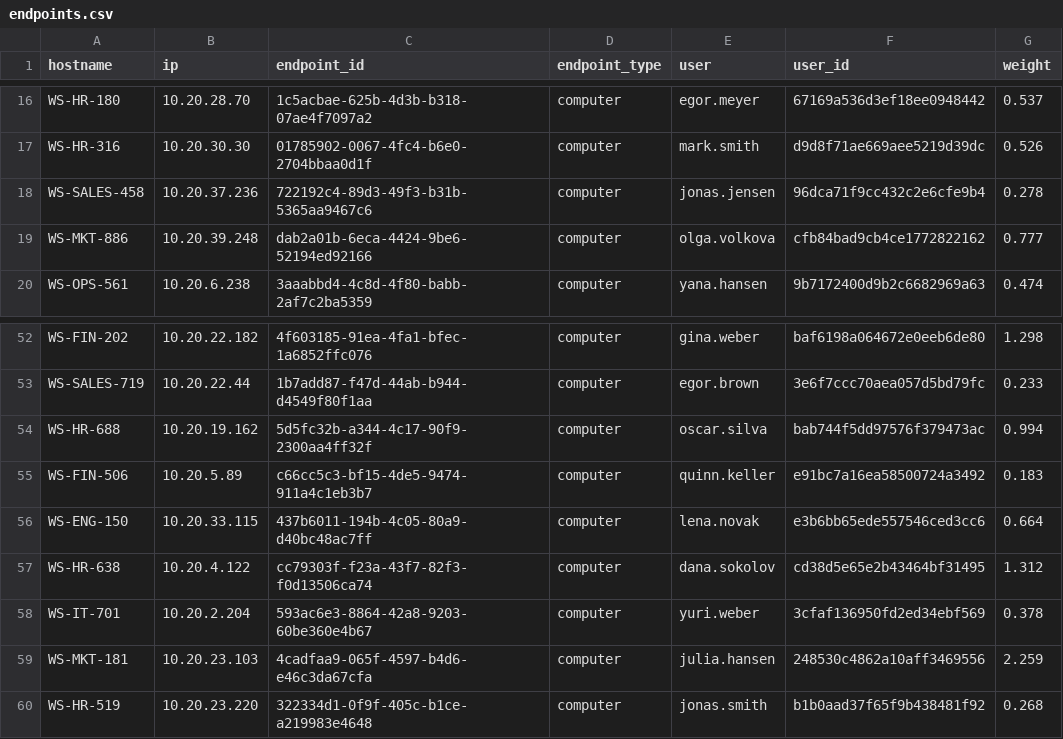
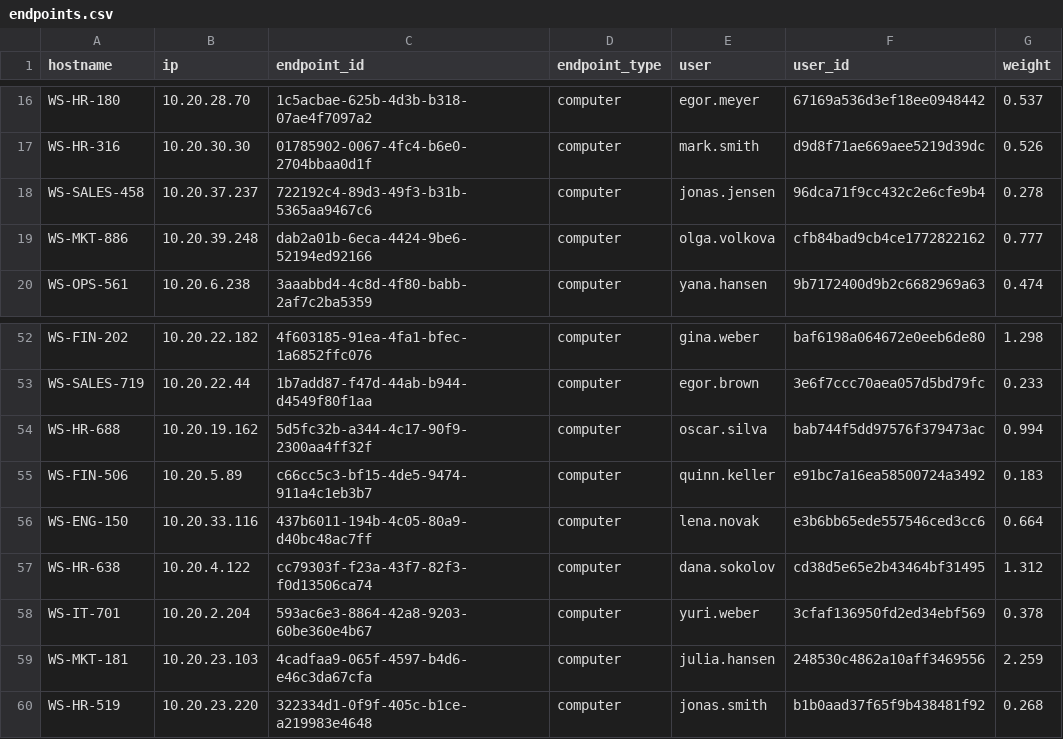
Before and after one commit to eventum-generator/content-packs, a CSV file: generators/security-sophos-central/samples/endpoints.csv, drawn as a sheet; only a part is shown, gaps mark what is left out.

```diff
--- a/generators/security-sophos-central/samples/endpoints.csv
+++ b/generators/security-sophos-central/samples/endpoints.csv
@@ -17,3 +17,3 @@ WS-HR-180,10.20.28.70,1c5acbae-625b-4d3b-b318-07ae4f7097a2,computer,egor.meyer,6
 WS-HR-316,10.20.30.30,01785902-0067-4fc4-b6e0-2704bbaa0d1f,computer,mark.smith,d9d8f71ae669aee5219d39dc,0.526
-WS-SALES-458,10.20.37.236,722192c4-89d3-49f3-b31b-5365aa9467c6,computer,jonas.jensen,96dca71f9cc432c2e6cfe9b4,0.278
+WS-SALES-458,10.20.37.237,722192c4-89d3-49f3-b31b-5365aa9467c6,computer,jonas.jensen,96dca71f9cc432c2e6cfe9b4,0.278
 WS-MKT-886,10.20.39.248,dab2a01b-6eca-4424-9be6-52194ed92166,computer,olga.volkova,cfb84bad9cb4ce1772822162,0.777
@@ -55,3 +55,3 @@ WS-HR-688,10.20.19.162,5d5fc32b-a344-4c17-90f9-2300aa4ff32f,computer,oscar.silva
 WS-FIN-506,10.20.5.89,c66cc5c3-bf15-4de5-9474-911a4c1eb3b7,computer,quinn.keller,e91bc7a16ea58500724a3492,0.183
-WS-ENG-150,10.20.33.115,437b6011-194b-4c05-80a9-d40bc48ac7ff,computer,lena.novak,e3b6bb65ede557546ced3cc6,0.664
+WS-ENG-150,10.20.33.116,437b6011-194b-4c05-80a9-d40bc48ac7ff,computer,lena.novak,e3b6bb65ede557546ced3cc6,0.664
 WS-HR-638,10.20.4.122,cc79303f-f23a-43f7-82f3-f0d13506ca74,computer,dana.sokolov,cd38d5e65e2b43464bf31495,1.312
```
